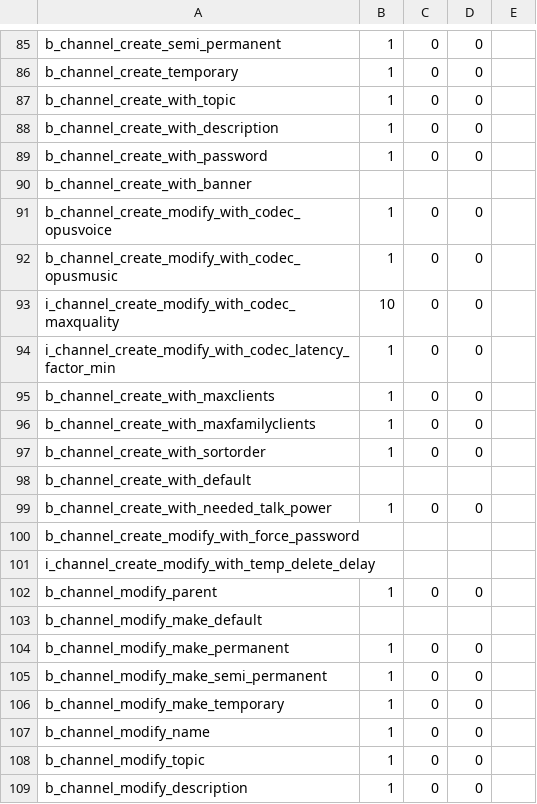
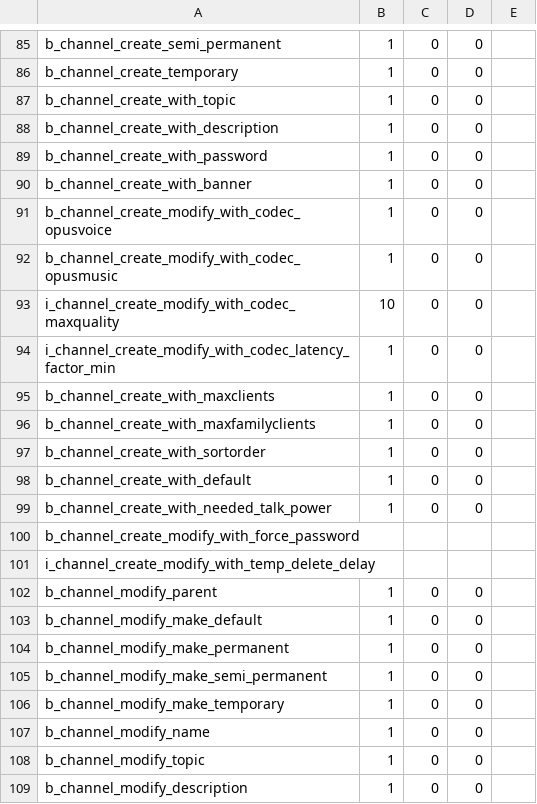
Before and after one commit to Prestige-Solution/ts-x-php-framework, a CSV file: doc/query_user_servergroup_export.csv, drawn as a sheet; only a part is shown, gaps mark what is left out.

Commit message:
update permission there failed during channel migrations from ts3 to ts6

```diff
--- a/doc/query_user_servergroup_export.csv
+++ b/doc/query_user_servergroup_export.csv
@@ -89,3 +89,3 @@ b_channel_create_with_description;1;0;0;
 b_channel_create_with_password;1;0;0;
-b_channel_create_with_banner;;;;
+b_channel_create_with_banner;1;0;0;
 b_channel_create_modify_with_codec_opusvoice;1;0;0;
@@ -97,3 +97,3 @@ b_channel_create_with_maxfamilyclients;1;0;0;
 b_channel_create_with_sortorder;1;0;0;
-b_channel_create_with_default;;;;
+b_channel_create_with_default;1;0;0;
 b_channel_create_with_needed_talk_power;1;0;0;
@@ -102,3 +102,3 @@ i_channel_create_modify_with_temp_delete_delay;;;;
 b_channel_modify_parent;1;0;0;
-b_channel_modify_make_default;;;;
+b_channel_modify_make_default;1;0;0;
 b_channel_modify_make_permanent;1;0;0;
```
